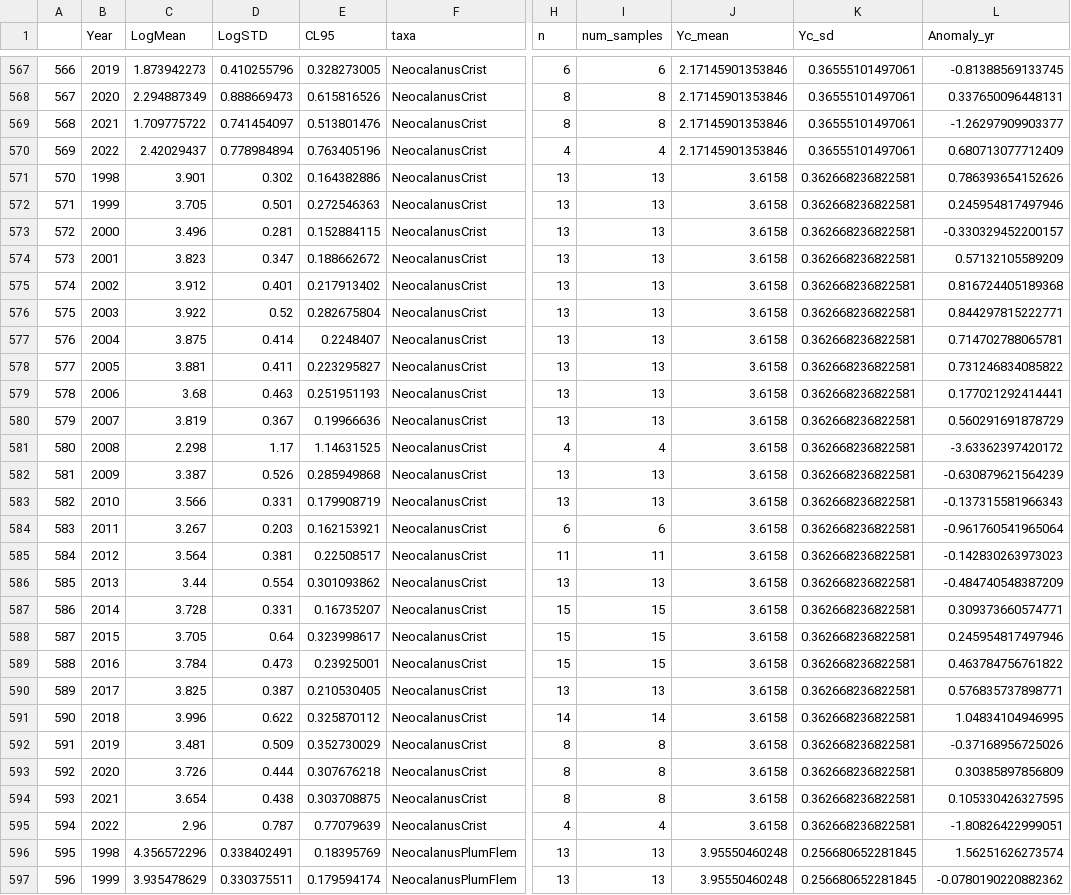
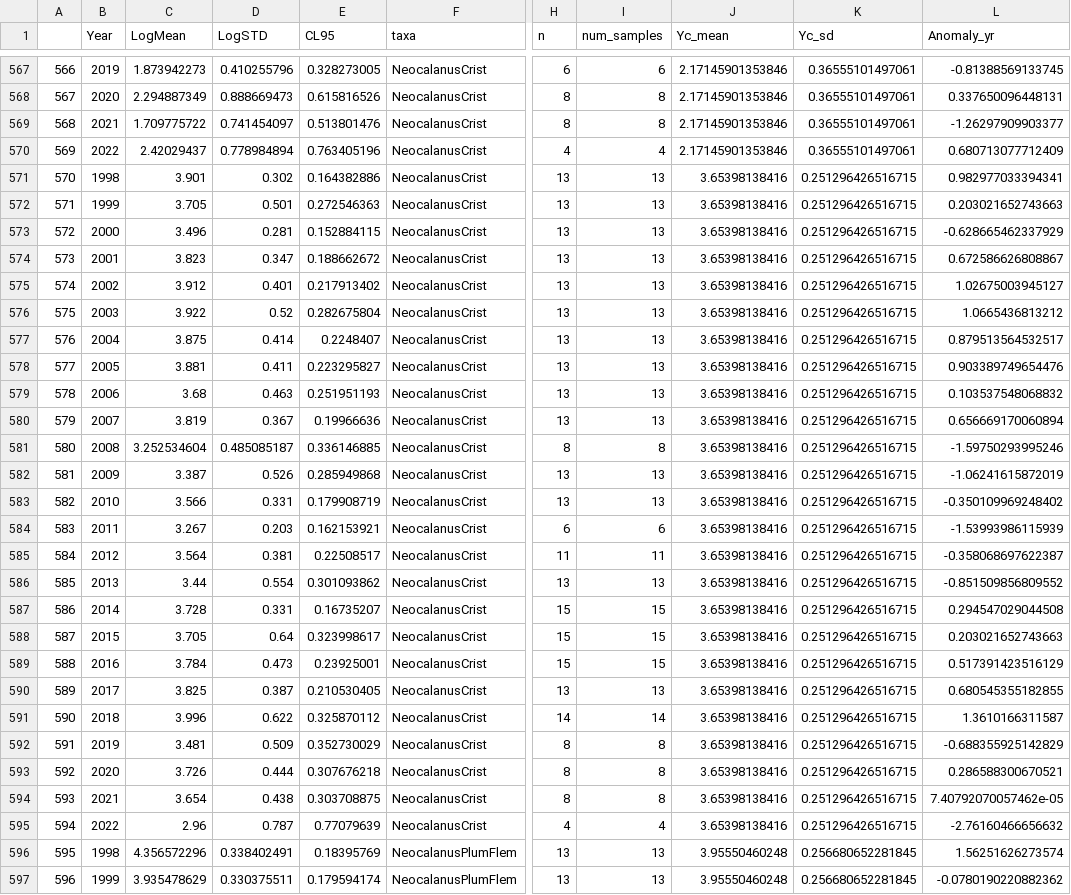
Before and after one commit to cabanelas/doubleintegration, a CSV file: raw/NGA/allzooplankton_NGA.csv, drawn as a sheet; only a part is shown, gaps mark what is left out; the diff covers the shown part only; the diff names each change by its address in the sheet, - before the commit and + after, or states it on an @@ line.

```diff
--- a/raw/NGA/allzooplankton_NGA.csv
+++ b/raw/NGA/allzooplankton_NGA.csv
-J571:J595 (Yc_mean): 3.6158
+J571:J595 (Yc_mean): 3.65398138416
-K571:K595 (Yc_sd): 0.362668236822581
+K571:K595 (Yc_sd): 0.251296426516715
-L571 (Anomaly_yr): 0.786393654152626
+L571 (Anomaly_yr): 0.982977033394341
-L572 (Anomaly_yr): 0.245954817497946
+L572 (Anomaly_yr): 0.203021652743663
-L573 (Anomaly_yr): -0.330329452200157
+L573 (Anomaly_yr): -0.628665462337929
-L574 (Anomaly_yr): 0.57132105589209
+L574 (Anomaly_yr): 0.672586626808867
-L575 (Anomaly_yr): 0.816724405189368
+L575 (Anomaly_yr): 1.02675003945127
-L576 (Anomaly_yr): 0.844297815222771
+L576 (Anomaly_yr): 1.0665436813212
-L577 (Anomaly_yr): 0.714702788065781
+L577 (Anomaly_yr): 0.879513564532517
-L578 (Anomaly_yr): 0.731246834085822
+L578 (Anomaly_yr): 0.903389749654476
-L579 (Anomaly_yr): 0.177021292414441
+L579 (Anomaly_yr): 0.103537548068832
-L580 (Anomaly_yr): 0.560291691878729
+L580 (Anomaly_yr): 0.656669170060894
-C581 (LogMean): 2.298
+C581 (LogMean): 3.252534604
-D581 (LogSTD): 1.17
+D581 (LogSTD): 0.485085187
-E581 (CL95): 1.14631525
+E581 (CL95): 0.336146885
-H581 (n): 4
+H581 (n): 8
-I581 (num_samples): 4
+I581 (num_samples): 8
-L581 (Anomaly_yr): -3.63362397420172
+L581 (Anomaly_yr): -1.59750293995246
-L582 (Anomaly_yr): -0.630879621564239
+L582 (Anomaly_yr): -1.06241615872019
-L583 (Anomaly_yr): -0.137315581966343
+L583 (Anomaly_yr): -0.350109969248402
-L584 (Anomaly_yr): -0.961760541965064
+L584 (Anomaly_yr): -1.53993986115939
-L585 (Anomaly_yr): -0.142830263973023
+L585 (Anomaly_yr): -0.358068697622387
-L586 (Anomaly_yr): -0.484740548387209
+L586 (Anomaly_yr): -0.851509856809552
-L587 (Anomaly_yr): 0.309373660574771
+L587 (Anomaly_yr): 0.294547029044508
-L588 (Anomaly_yr): 0.245954817497946
+L588 (Anomaly_yr): 0.203021652743663
-L589 (Anomaly_yr): 0.463784756761822
+L589 (Anomaly_yr): 0.517391423516129
-L590 (Anomaly_yr): 0.576835737898771
+L590 (Anomaly_yr): 0.680545355182855
-L591 (Anomaly_yr): 1.04834104946995
+L591 (Anomaly_yr): 1.3610166311587
-L592 (Anomaly_yr): -0.37168956725026
+L592 (Anomaly_yr): -0.688355925142829
-L593 (Anomaly_yr): 0.30385897856809
+L593 (Anomaly_yr): 0.286588300670521
-L594 (Anomaly_yr): 0.105330426327595
+L594 (Anomaly_yr): 7.40792070057462e-05
-L595 (Anomaly_yr): -1.80826422999051
+L595 (Anomaly_yr): -2.76160466656632
```
Also changed, not shown: 76 edited cells elsewhere in this file, raw/NGA/driver/PNA.csv, 4 other files.
